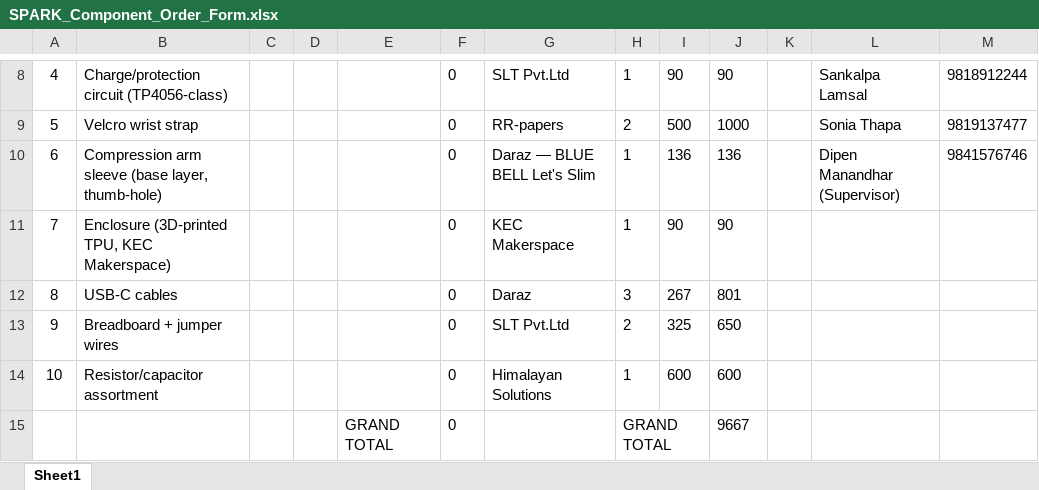
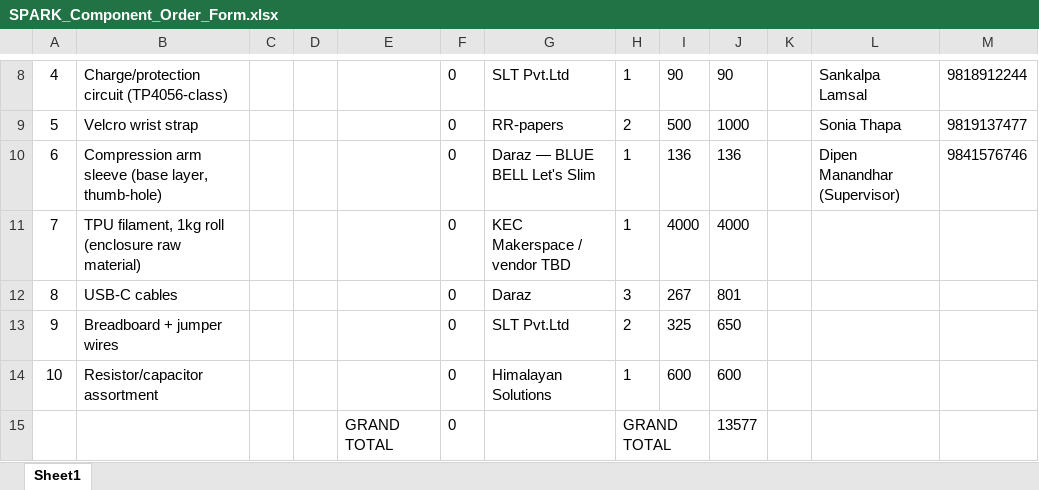
Before and after one commit to Aaradhya-Dev-Tamrakar/SPARK, an Excel workbook: docs/SPARK_Component_Order_Form.xlsx, sheet Sheet1, drawn as a sheet; only a part is shown, gaps mark what is left out; values as stored, in another font and other column widths than the file's, no borders; the diff names each change by its address in the sheet, - before the commit and + after, or states it on an @@ line.

Commit message:
docs: update SPARK_TRACKER.md, SPARK_Component_Order_Form.xlsx - enclosure TPU sourcing switched to 1kg roll purchase (NPR 90->4000, total 9667->13577), Action #37 added, roll vendor TBD

```diff
--- a/docs/SPARK_Component_Order_Form.xlsx (sheet Sheet1)
+++ b/docs/SPARK_Component_Order_Form.xlsx (sheet Sheet1)
-B11: Enclosure (3D-printed TPU, KEC Makerspace)
+B11: TPU filament, 1kg roll (enclosure raw material)
-G11: KEC Makerspace
+G11: KEC Makerspace / vendor TBD
-I11: 90
+I11: 4000
-J11: 90
+J11: 4000
-J15: 9667
+J15: 13577
```
Also changed, not shown: 1 other file.
